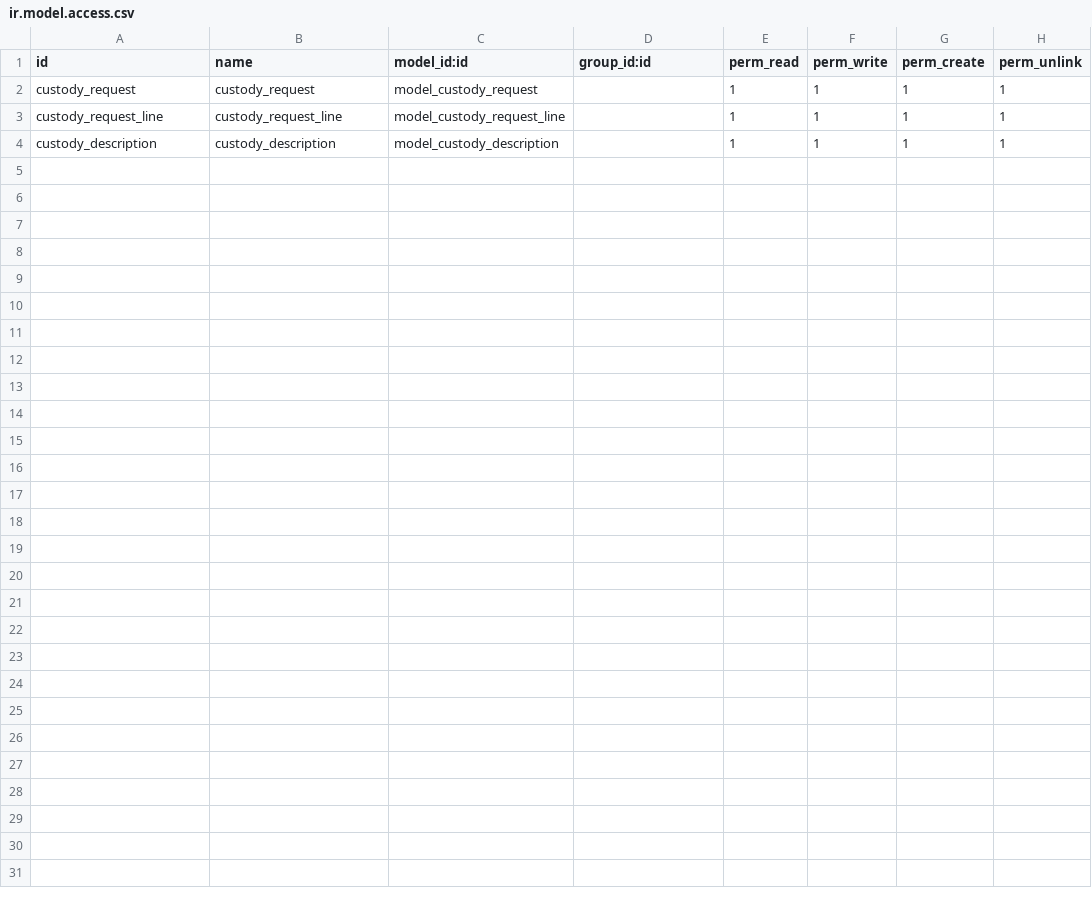
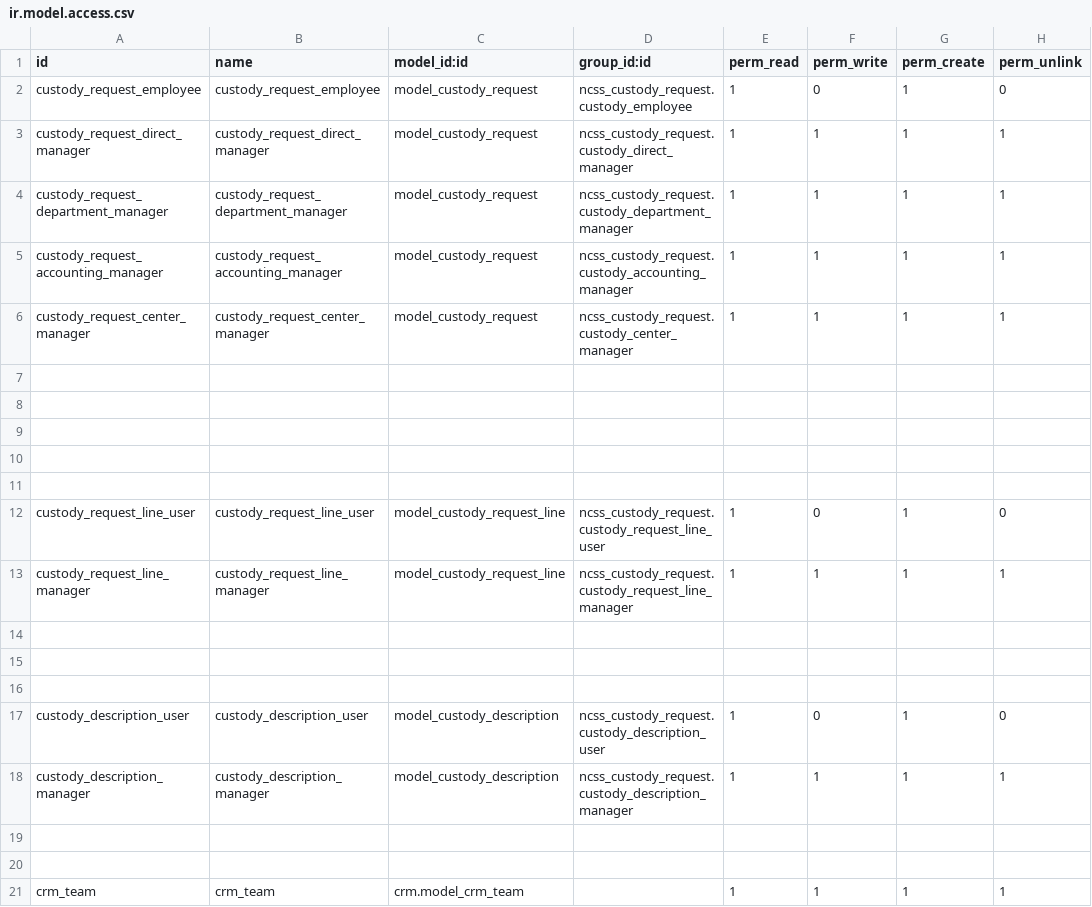
Before and after one commit to telenocodoo/NCSS-demo, a CSV file: ncss_custody_request/security/ir.model.access.csv, drawn as a sheet.

```diff
--- a/ncss_custody_request/security/ir.model.access.csv
+++ b/ncss_custody_request/security/ir.model.access.csv
@@ -1,4 +1,21 @@
 id,name,model_id:id,group_id:id,perm_read,perm_write,perm_create,perm_unlink
-custody_request,custody_request,model_custody_request,,1,1,1,1
-custody_request_line,custody_request_line,model_custody_request_line,,1,1,1,1
-custody_description,custody_description,model_custody_description,,1,1,1,1
+custody_request_employee,custody_request_employee,model_custody_request,ncss_custody_request.custody_employee,1,0,1,0
+custody_request_direct_manager,custody_request_direct_manager,model_custody_request,ncss_custody_request.custody_direct_manager,1,1,1,1
+custody_request_department_manager,custody_request_department_manager,model_custody_request,ncss_custody_request.custody_department_manager,1,1,1,1
+custody_request_accounting_manager,custody_request_accounting_manager,model_custody_request,ncss_custody_request.custody_accounting_manager,1,1,1,1
+custody_request_center_manager,custody_request_center_manager,model_custody_request,ncss_custody_request.custody_center_manager,1,1,1,1
+
+
+
+
+
+custody_request_line_user,custody_request_line_user,model_custody_request_line,ncss_custody_request.custody_request_line_user,1,0,1,0
+custody_request_line_manager,custody_request_line_manager,model_custody_request_line,ncss_custody_request.custody_request_line_manager,1,1,1,1
+
+
+
+custody_description_user,custody_description_user,model_custody_description,ncss_custody_request.custody_description_user,1,0,1,0
+custody_description_manager,custody_description_manager,model_custody_description,ncss_custody_request.custody_description_manager,1,1,1,1
+
+
+crm_team,crm_team,crm.model_crm_team,,1,1,1,1
```
Also changed, not shown: hr_assets_assignation/security/ir.model.access.csv, ncss_administrative_communications/security/ir.model.access.csv, 19 other files.
